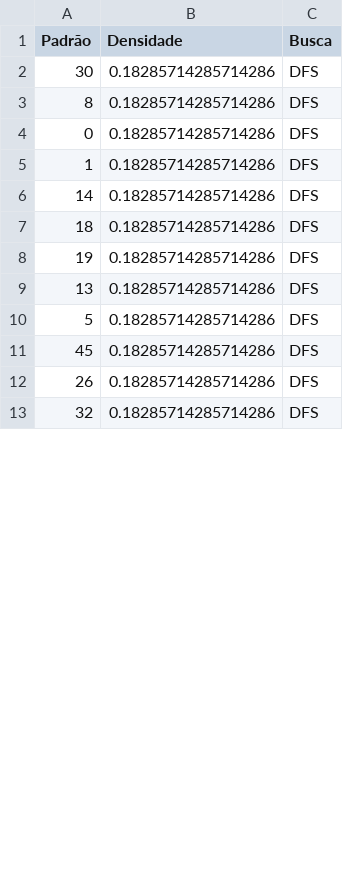
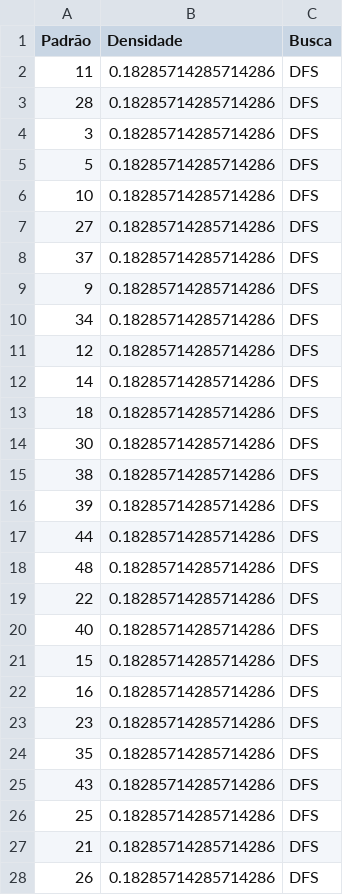
Before and after one commit to pvolympio/Trab_MOSP, a CSV file: resultados/logs/log_hibrida_componentes_Cenário 3 - 8 - Random-100-50-4-3.csv, drawn as a sheet; only a part is shown; the shorter side is filled out with more unchanged rows; the diff covers the shown part only.

```diff
--- a/resultados/logs/log_hibrida_componentes_Cenário 3 - 8 - Random-100-50-4-3.csv
+++ b/resultados/logs/log_hibrida_componentes_Cenário 3 - 8 - Random-100-50-4-3.csv
@@ -1,12 +1,28 @@
 Padrão,Densidade,Busca
-30,0.18285714285714286,DFS
-8,0.18285714285714286,DFS
-0,0.18285714285714286,DFS
-1,0.18285714285714286,DFS
+11,0.18285714285714286,DFS
+28,0.18285714285714286,DFS
+3,0.18285714285714286,DFS
+5,0.18285714285714286,DFS
+10,0.18285714285714286,DFS
+27,0.18285714285714286,DFS
+37,0.18285714285714286,DFS
+9,0.18285714285714286,DFS
+34,0.18285714285714286,DFS
+12,0.18285714285714286,DFS
 14,0.18285714285714286,DFS
 18,0.18285714285714286,DFS
-19,0.18285714285714286,DFS
-13,0.18285714285714286,DFS
-5,0.18285714285714286,DFS
-45,0.18285714285714286,DFS
+30,0.18285714285714286,DFS
+38,0.18285714285714286,DFS
+39,0.18285714285714286,DFS
+44,0.18285714285714286,DFS
+48,0.18285714285714286,DFS
+22,0.18285714285714286,DFS
+40,0.18285714285714286,DFS
+15,0.18285714285714286,DFS
+16,0.18285714285714286,DFS
+23,0.18285714285714286,DFS
+35,0.18285714285714286,DFS
+43,0.18285714285714286,DFS
+25,0.18285714285714286,DFS
+21,0.18285714285714286,DFS
 26,0.18285714285714286,DFS
```
Also changed, not shown: 6 added rows, 2 moved rows and 8 edited cells elsewhere in this file, resultados/logs/log_hibrida_componentes_Cenário 3 - 2 - Miller.csv, resultados/logs/log_hibrida_componentes_Cenário 3 - 5 - scoop-A_FA+AA-_13.csv, 30 other files.
